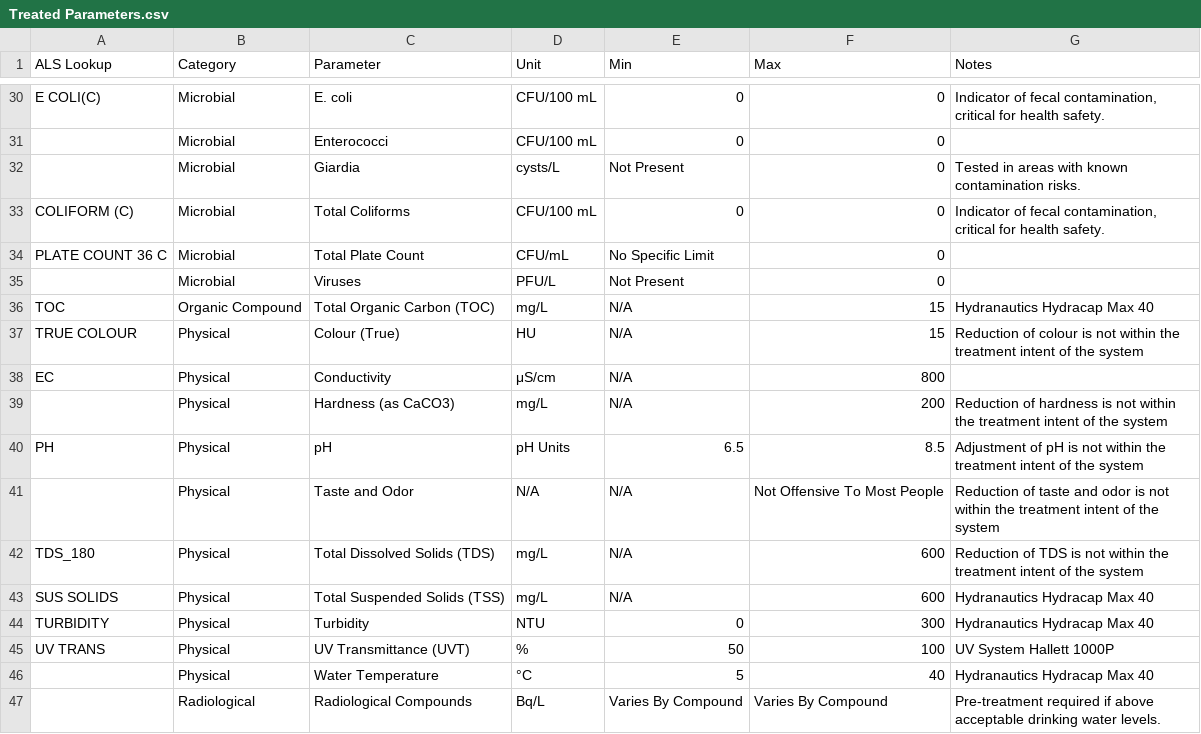
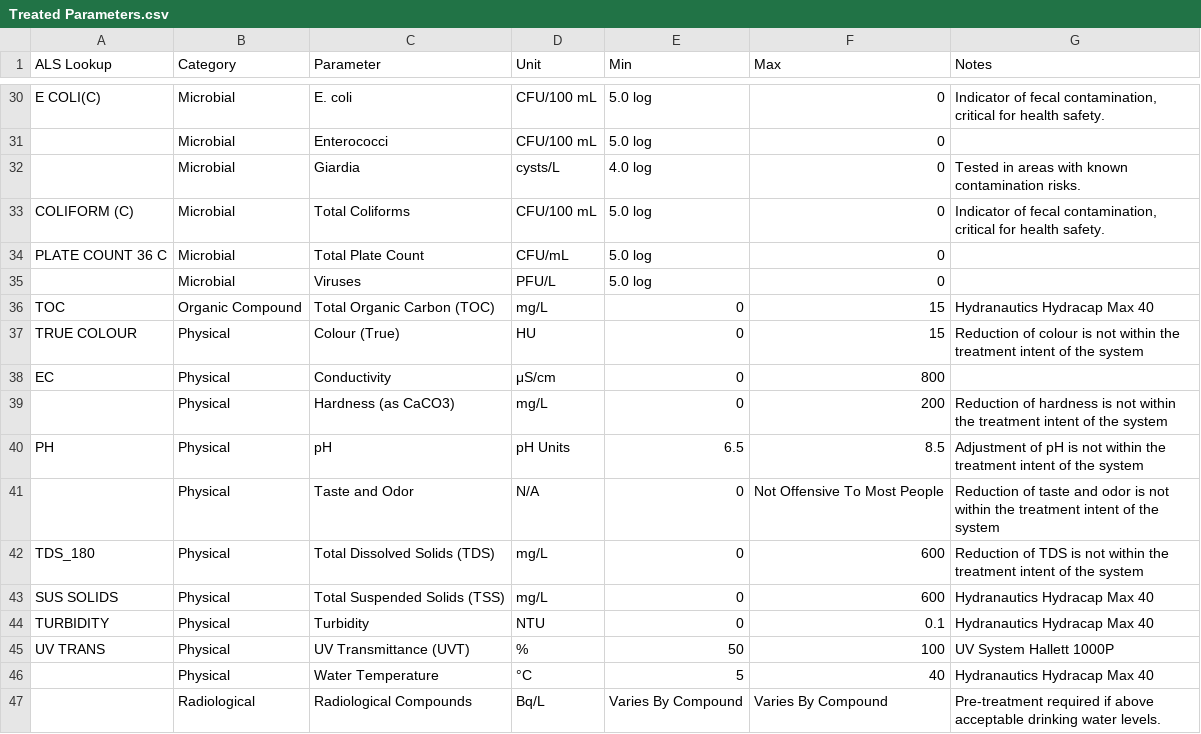
Before and after one commit to loch-wsa/WSA_Flinders_Dashboard, a CSV file: data/Treated Parameters.csv, drawn as a sheet; only a part is shown, gaps mark what is left out; the diff covers the shown part only; the diff names each change by its address in the sheet, - before the commit and + after, or states it on an @@ line.

```diff
--- a/data/Treated Parameters.csv
+++ b/data/Treated Parameters.csv
-E30:E31 (Min): 0
+E30:E31 (Min): 5.0 log
-E32 (Min): Not Present
+E32 (Min): 4.0 log
-E33 (Min): 0
+E33 (Min): 5.0 log
-E34 (Min): No Specific Limit
+E34 (Min): 5.0 log
-E35 (Min): Not Present
+E35 (Min): 5.0 log
-E36:E39 (Min): N/A
+E36:E39 (Min): 0
-E41:E43 (Min): N/A
+E41:E43 (Min): 0
-F44 (Max): 300
+F44 (Max): 0.1
```
Also changed, not shown: 28 edited cells elsewhere in this file, data/Influent Parameters.csv, data/alarms/Alarms 2025.01.csv, 13 other files.
